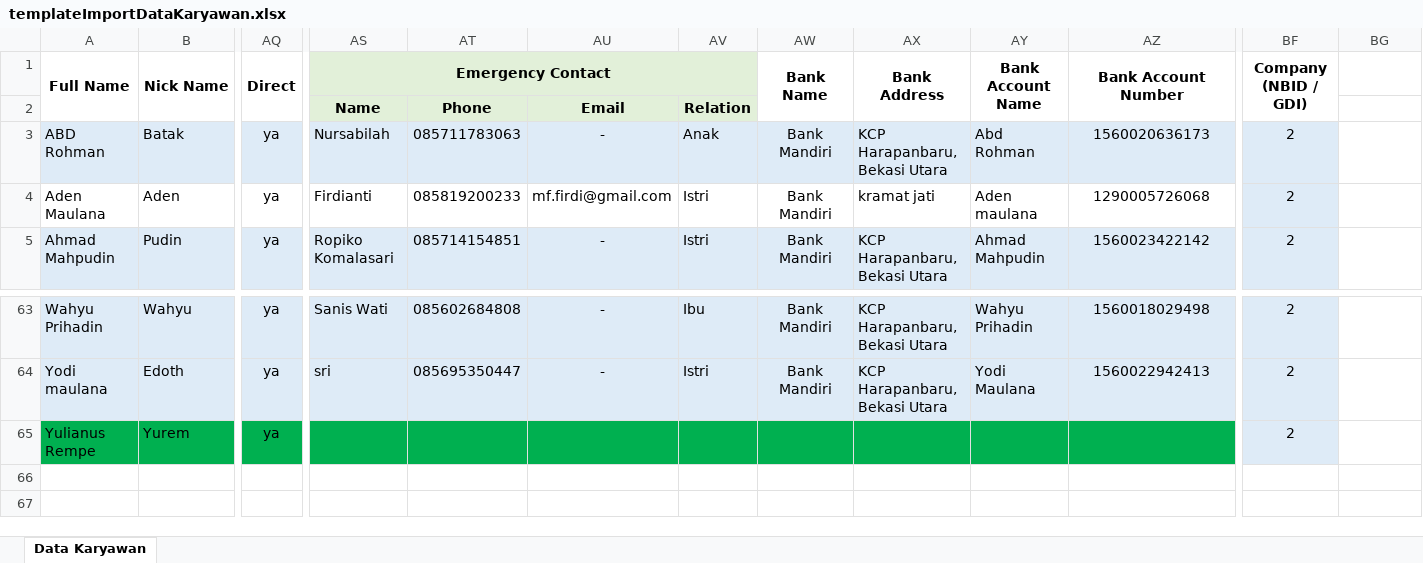
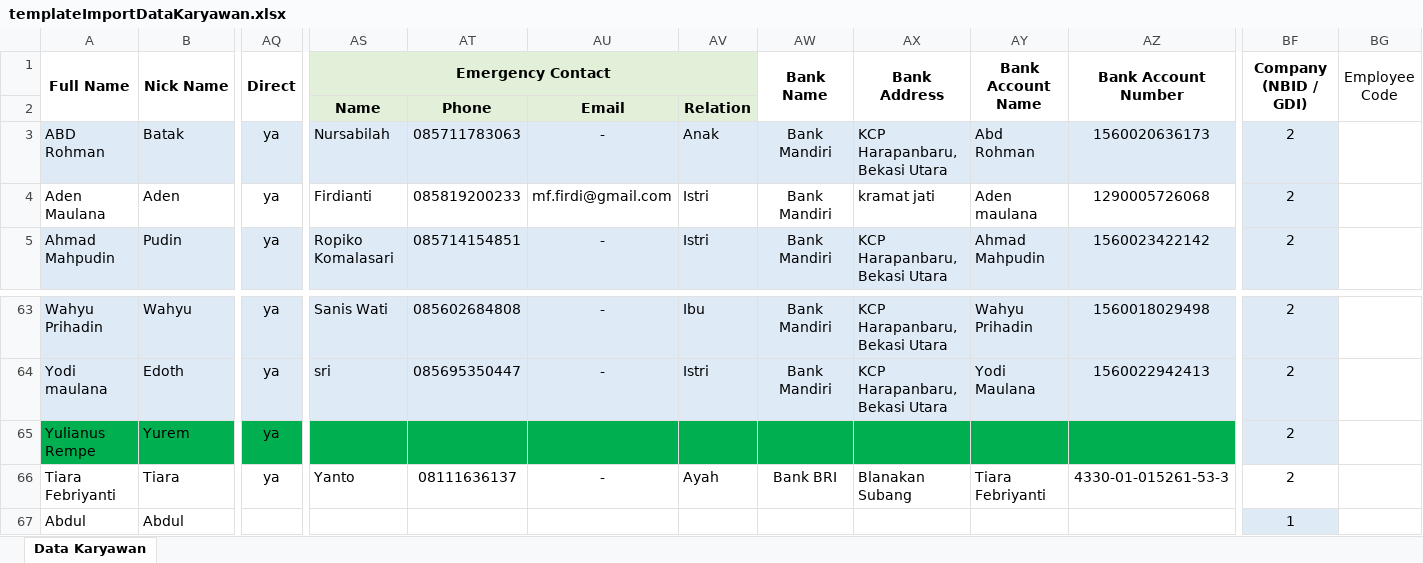
Before and after one commit to raratiara/hrm, an Excel workbook: uploads/templateImportDataKaryawan.xlsx, sheet Data Karyawan, drawn as a sheet; only a part is shown, gaps mark what is left out; values as stored, in another font and other column widths than the file's, no borders; rows hold the shown columns only; the diff names each change by its address in the sheet, - before the commit and + after, or states it on an @@ line.

```diff
--- a/uploads/templateImportDataKaryawan.xlsx (sheet Data Karyawan)
+++ b/uploads/templateImportDataKaryawan.xlsx (sheet Data Karyawan)
-BG1: (empty)
+BG1: Employee Code
+BG1:BG2 merged
+row 66: Tiara Febriyanti | Tiara | ya | Yanto | 08111636137 | - | Ayah | Bank BRI | Blanakan Subang | Tiara Febriyanti | 4330-01-015261-53-3 | 2
+row 67: Abdul | Abdul |  |  |  |  |  |  |  |  |  | 1
```
Also changed, not shown: 3 other files.
